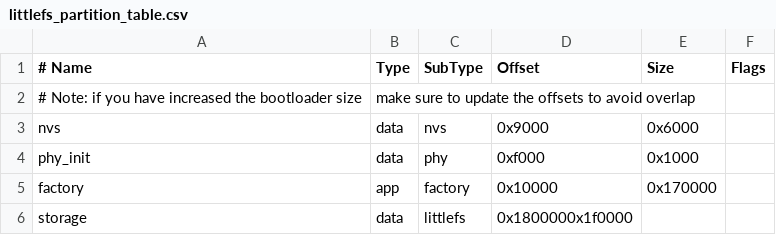
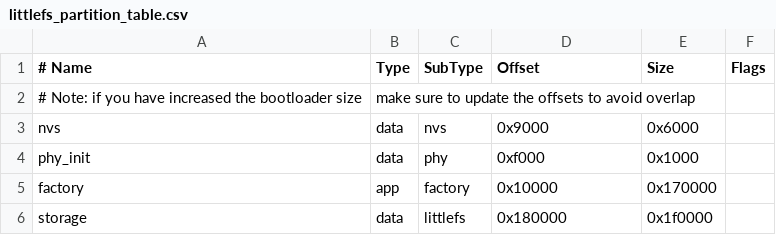
Before and after one commit to AlphaGoosling/v2-of-fingerprint-based-attendance-system, a CSV file: littlefs_partition_table.csv, drawn as a sheet.

Commit message:
corrected error in partition table

```diff
--- a/littlefs_partition_table.csv
+++ b/littlefs_partition_table.csv
@@ -5,2 +5,2 @@ phy_init,data,phy,0xf000,0x1000,
 factory,app,factory,0x10000,0x170000,
-storage,data,littlefs,0x1800000x1f0000,,
+storage,data,littlefs,0x180000,0x1f0000,
```
